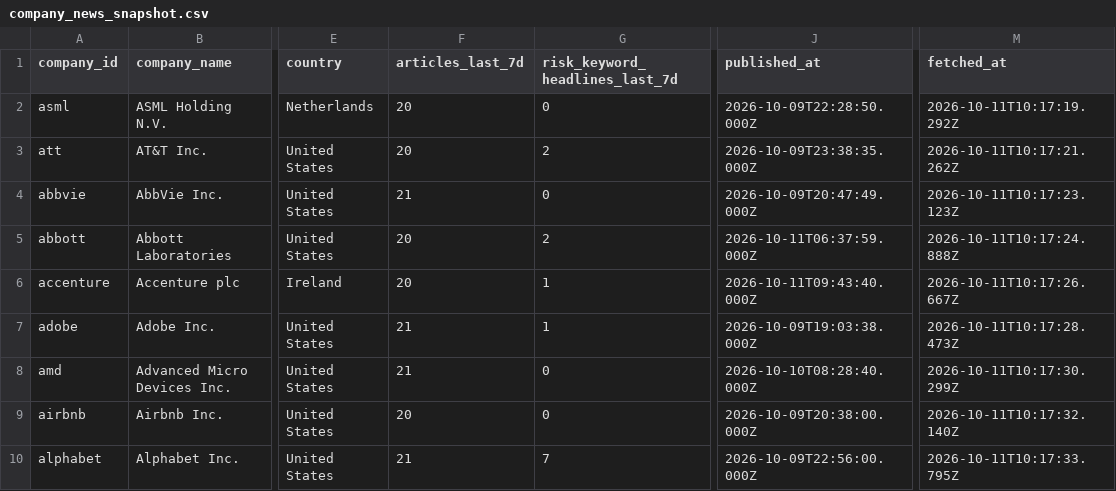
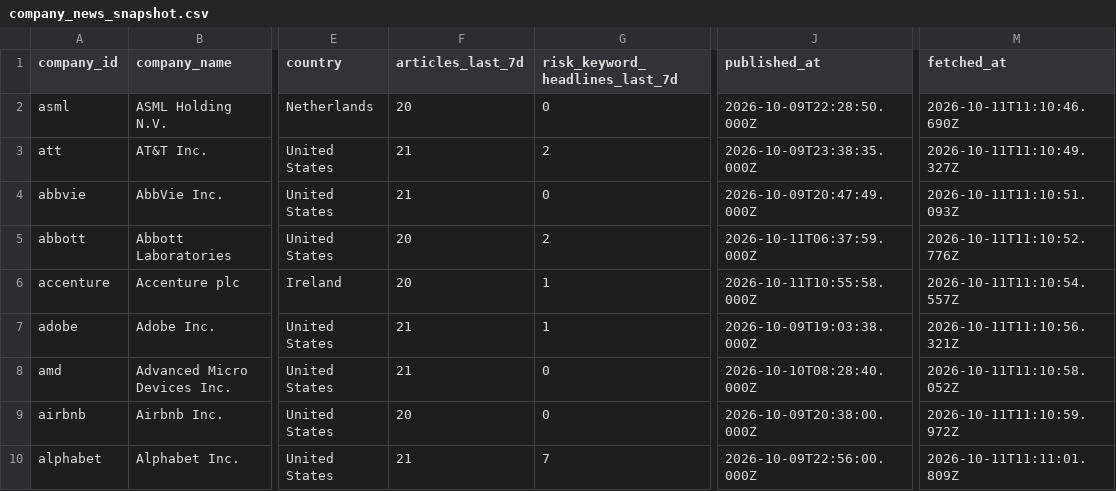
Before and after one commit to BhargavK10/Team-Kata-chamach, a CSV file: frontend/data/company_news_snapshot.csv, drawn as a sheet; only a part is shown, gaps mark what is left out; the diff covers the shown part only; the diff names each change by its address in the sheet, - before the commit and + after, or states it on an @@ line.

```diff
--- a/frontend/data/company_news_snapshot.csv
+++ b/frontend/data/company_news_snapshot.csv
-M2 (fetched_at): 2026-10-11T10:17:19.292Z
+M2 (fetched_at): 2026-10-11T11:10:46.690Z
-F3 (articles_last_7d): 20
+F3 (articles_last_7d): 21
-M3 (fetched_at): 2026-10-11T10:17:21.262Z
+M3 (fetched_at): 2026-10-11T11:10:49.327Z
-M4 (fetched_at): 2026-10-11T10:17:23.123Z
+M4 (fetched_at): 2026-10-11T11:10:51.093Z
-M5 (fetched_at): 2026-10-11T10:17:24.888Z
+M5 (fetched_at): 2026-10-11T11:10:52.776Z
-J6 (published_at): 2026-10-11T09:43:40.000Z
+J6 (published_at): 2026-10-11T10:55:58.000Z
-M6 (fetched_at): 2026-10-11T10:17:26.667Z
+M6 (fetched_at): 2026-10-11T11:10:54.557Z
-M7 (fetched_at): 2026-10-11T10:17:28.473Z
+M7 (fetched_at): 2026-10-11T11:10:56.321Z
-M8 (fetched_at): 2026-10-11T10:17:30.299Z
+M8 (fetched_at): 2026-10-11T11:10:58.052Z
-M9 (fetched_at): 2026-10-11T10:17:32.140Z
+M9 (fetched_at): 2026-10-11T11:10:59.972Z
-M10 (fetched_at): 2026-10-11T10:17:33.795Z
+M10 (fetched_at): 2026-10-11T11:11:01.809Z
```
Also changed, not shown: 140 edited cells elsewhere in this file, 16 other files.
